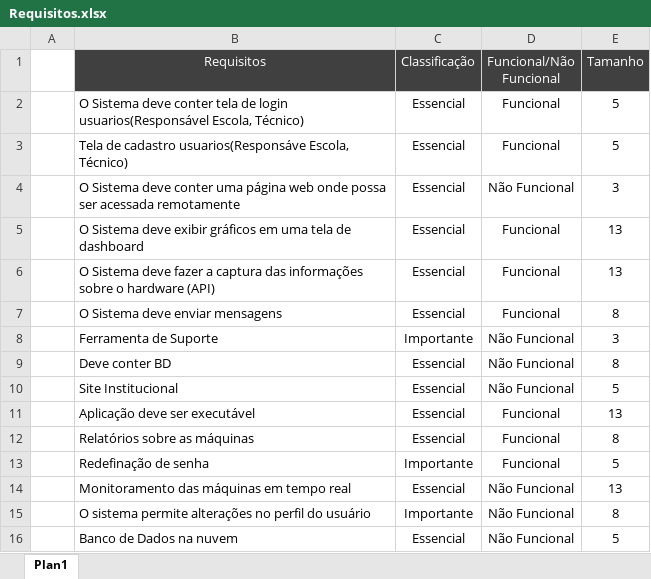
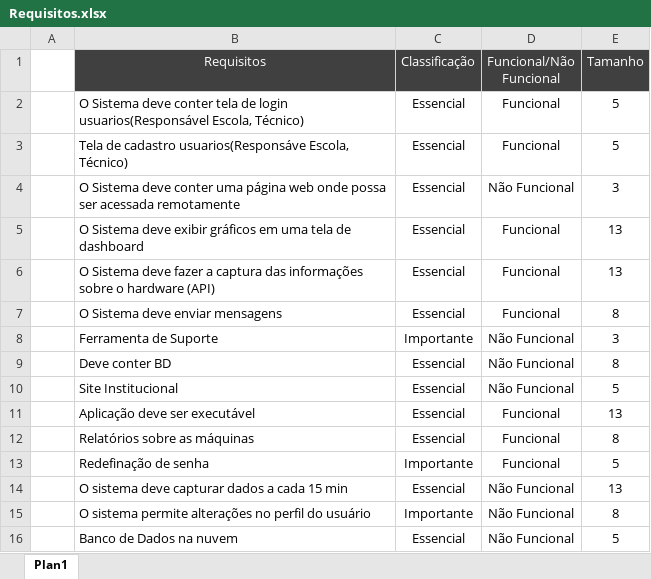
Before and after one commit to BandTec/grupo-04-adsb-20201, an Excel workbook: Documentação/Contextualizacao_Requisitos/Requisitos.xlsx, sheet Plan1, drawn as a sheet; values as stored, in another font and other column widths than the file's, no borders; the diff names each change by its address in the sheet, - before the commit and + after, or states it on an @@ line.

Commit message:
atualização requisitos e backlog

```diff
--- a/Documentação/Contextualizacao_Requisitos/Requisitos.xlsx (sheet Plan1)
+++ b/Documentação/Contextualizacao_Requisitos/Requisitos.xlsx (sheet Plan1)
-B14 (Requisitos): Monitoramento das máquinas em tempo real
+B14 (Requisitos): O sistema deve capturar dados a cada 15 min
```
Also changed, not shown: Documentação/Backlog/backlog.xlsx.
